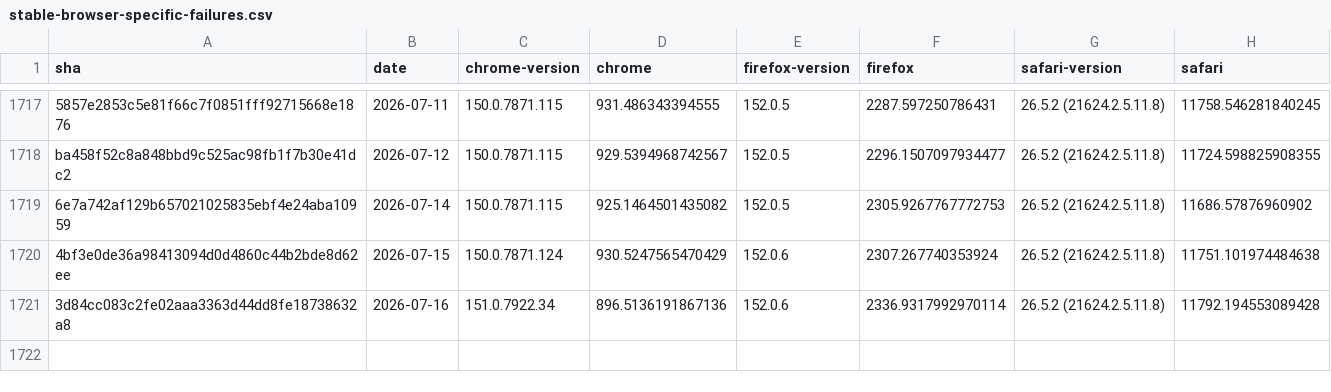
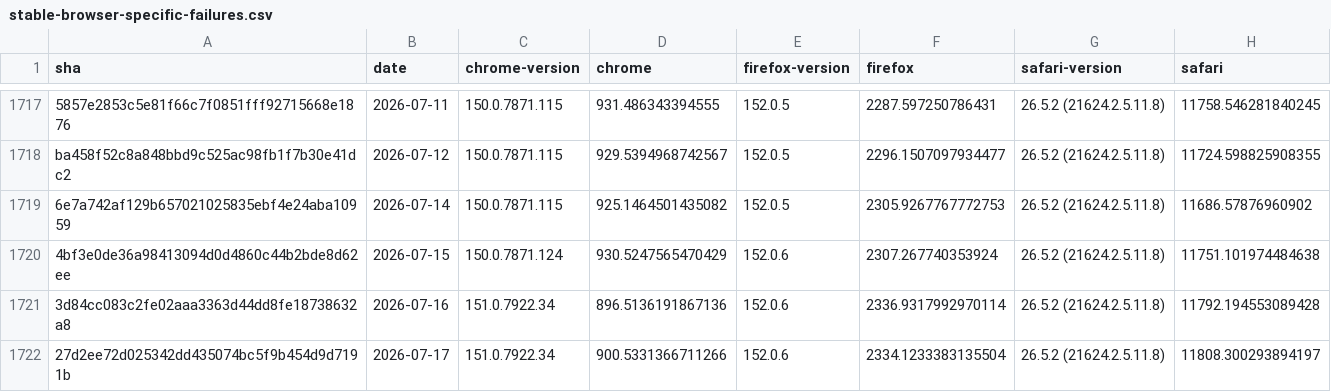
Before and after one commit to cauut121997-create/results-analysis, a CSV file: data/stable-browser-specific-failures.csv, drawn as a sheet; only a part is shown, gaps mark what is left out.

```diff
--- a/data/stable-browser-specific-failures.csv
+++ b/data/stable-browser-specific-failures.csv
@@ -1721 +1721,2 @@ ba458f52c8a848bbd9c525ac98fb1f7b30e41dc2,2026-07-12,150.0.7871.115,929.539496874
 3d84cc083c2fe02aaa3363d44dd8fe18738632a8,2026-07-16,151.0.7922.34,896.5136191867136,152.0.6,2336.9317992970114,26.5.2 (21624.2.5.11.8),11792.194553089428
+27d2ee72d025342dd435074bc5f9b454d9d7191b,2026-07-17,151.0.7922.34,900.5331366711266,152.0.6,2334.1233383135504,26.5.2 (21624.2.5.11.8),11808.300293894197
```
Also changed, not shown: data/experimental-browser-specific-failures.csv, data/interop-2025/interop-2025-experimental-v2.csv, 1 other file.
